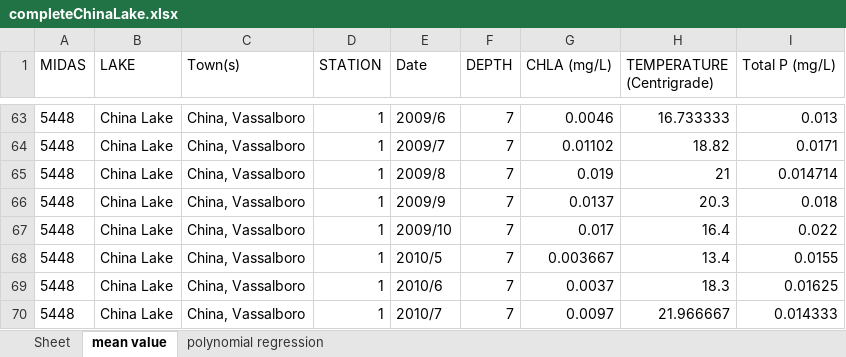
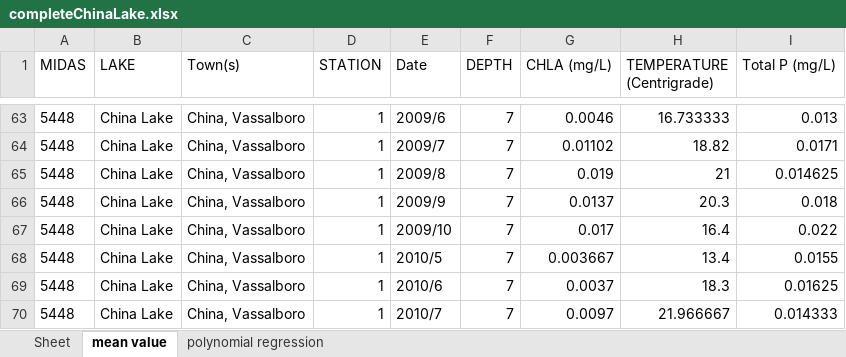
Before and after one commit to talentam/Machine-Learning-Coursework, an Excel workbook: code/lake_data/completeChinaLake.xlsx, sheet mean value, drawn as a sheet; only a part is shown, gaps mark what is left out; values as stored, in another font and other column widths than the file's, no borders; the diff covers the shown part only; the diff names each change by its address in the sheet, - before the commit and + after, or states it on an @@ line.

```diff
--- a/code/lake_data/completeChinaLake.xlsx (sheet mean value)
+++ b/code/lake_data/completeChinaLake.xlsx (sheet mean value)
-I65 (Total P (mg/L)): 0.014714
+I65 (Total P (mg/L)): 0.014625
```
Also changed, not shown: 11 edited cells elsewhere in this sheet, sheet polynomial regression, 3 other files.
